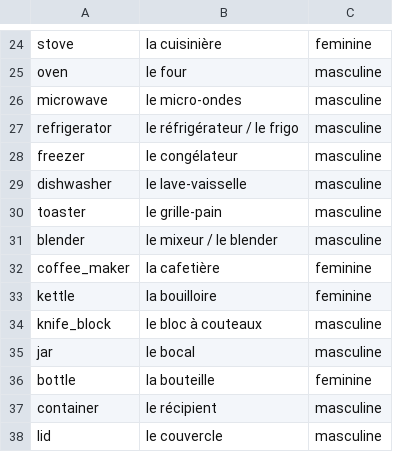
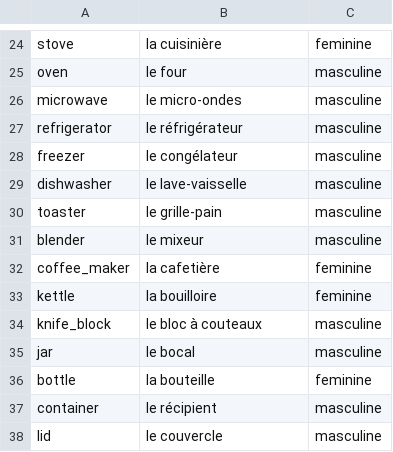
Before and after one commit to cpsource/FrFlashCards, a CSV file: kitchen-vocabulary/kitchen-vocabulary.csv, drawn as a sheet; only a part is shown, gaps mark what is left out.

Commit message:
end of kitchen

```diff
--- a/kitchen-vocabulary/kitchen-vocabulary.csv
+++ b/kitchen-vocabulary/kitchen-vocabulary.csv
@@ -26,3 +26,3 @@ oven,le four,masculine
 microwave,le micro-ondes,masculine
-refrigerator,le réfrigérateur / le frigo,masculine
+refrigerator,le réfrigérateur,masculine
 freezer,le congélateur,masculine
@@ -30,3 +30,3 @@ dishwasher,le lave-vaisselle,masculine
 toaster,le grille-pain,masculine
-blender,le mixeur / le blender,masculine
+blender,le mixeur,masculine
 coffee_maker,la cafetière,feminine
```
